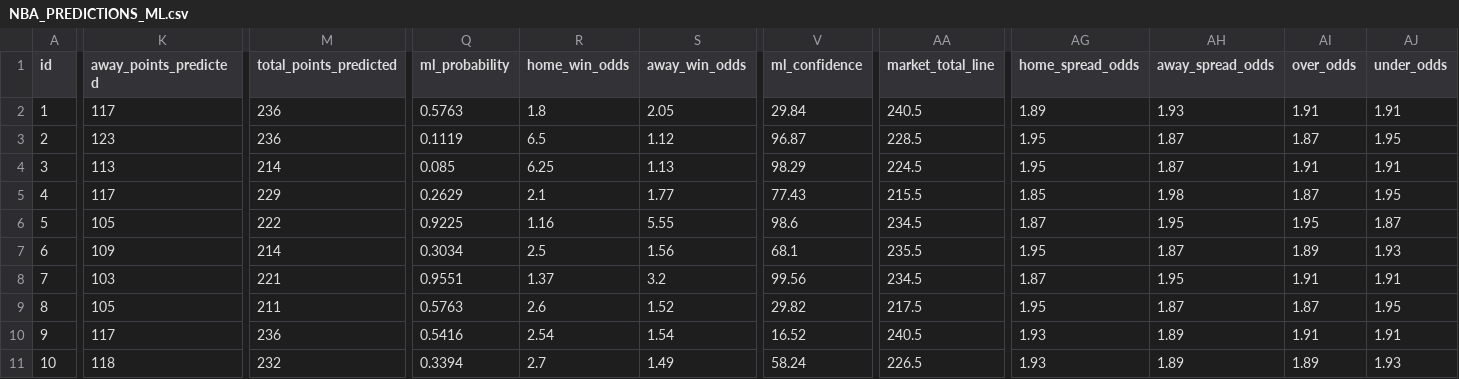
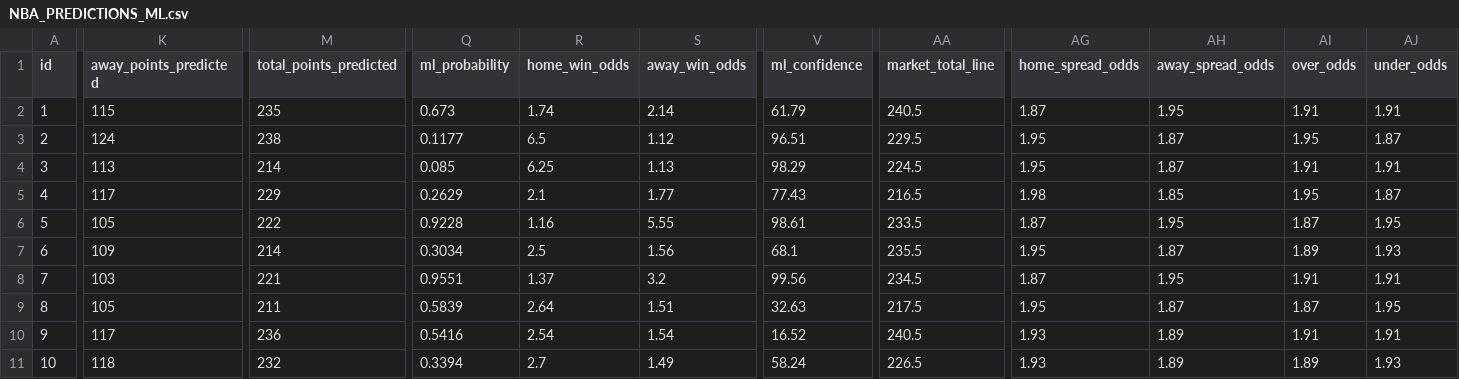
Before and after one commit to iampreetdave-work/basketball-NBA, a CSV file: NBA_PREDICTIONS_ML.csv, drawn as a sheet; only a part is shown, gaps mark what is left out; the diff covers the shown part only; the diff names each change by its address in the sheet, - before the commit and + after, or states it on an @@ line.

```diff
--- a/NBA_PREDICTIONS_ML.csv
+++ b/NBA_PREDICTIONS_ML.csv
-K2 (away_points_predicted): 117
+K2 (away_points_predicted): 115
-M2 (total_points_predicted): 236
+M2 (total_points_predicted): 235
-Q2 (ml_probability): 0.5763
+Q2 (ml_probability): 0.673
-R2 (home_win_odds): 1.8
+R2 (home_win_odds): 1.74
-S2 (away_win_odds): 2.05
+S2 (away_win_odds): 2.14
-V2 (ml_confidence): 29.84
+V2 (ml_confidence): 61.79
-AG2 (home_spread_odds): 1.89
+AG2 (home_spread_odds): 1.87
-AH2 (away_spread_odds): 1.93
+AH2 (away_spread_odds): 1.95
-K3 (away_points_predicted): 123
+K3 (away_points_predicted): 124
-M3 (total_points_predicted): 236
+M3 (total_points_predicted): 238
-Q3 (ml_probability): 0.1119
+Q3 (ml_probability): 0.1177
-V3 (ml_confidence): 96.87
+V3 (ml_confidence): 96.51
-AA3 (market_total_line): 228.5
+AA3 (market_total_line): 229.5
-AI3 (over_odds): 1.87
+AI3 (over_odds): 1.95
-AJ3 (under_odds): 1.95
+AJ3 (under_odds): 1.87
-AA5 (market_total_line): 215.5
+AA5 (market_total_line): 216.5
-AG5 (home_spread_odds): 1.85
+AG5 (home_spread_odds): 1.98
-AH5 (away_spread_odds): 1.98
+AH5 (away_spread_odds): 1.85
-AI5 (over_odds): 1.87
+AI5 (over_odds): 1.95
-AJ5 (under_odds): 1.95
+AJ5 (under_odds): 1.87
-Q6 (ml_probability): 0.9225
+Q6 (ml_probability): 0.9228
-V6 (ml_confidence): 98.6
+V6 (ml_confidence): 98.61
-AA6 (market_total_line): 234.5
+AA6 (market_total_line): 233.5
-AI6 (over_odds): 1.95
+AI6 (over_odds): 1.87
-AJ6 (under_odds): 1.87
+AJ6 (under_odds): 1.95
-Q9 (ml_probability): 0.5763
+Q9 (ml_probability): 0.5839
-R9 (home_win_odds): 2.6
+R9 (home_win_odds): 2.64
-S9 (away_win_odds): 1.52
+S9 (away_win_odds): 1.51
-V9 (ml_confidence): 29.82
+V9 (ml_confidence): 32.63
```
Also changed, not shown: 6 edited cells elsewhere in this file, Future.csv, upcoming_nba_draftkings_odds.csv.
